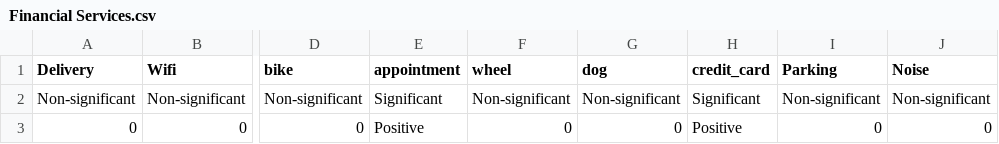
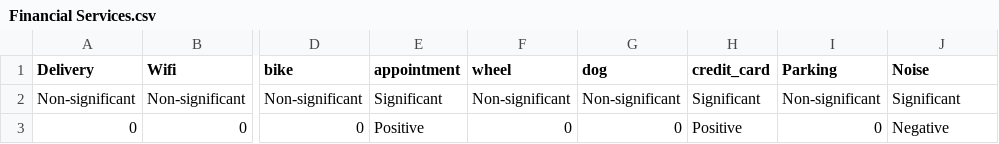
Before and after one commit to dashan0313/stat605final, a CSV file: output_business/Financial Services.csv, drawn as a sheet; only a part is shown, gaps mark what is left out; the diff names each change by its address in the sheet, - before the commit and + after, or states it on an @@ line.

Commit message:
update business attrbutes analysis

```diff
--- a/output_business/Financial Services.csv
+++ b/output_business/Financial Services.csv
-J2 (Noise): Non-significant
+J2 (Noise): Significant
-J3 (Noise): 0
+J3 (Noise): Negative
```
Also changed, not shown: output_business/Beauty & Spas.csv, output_business/Event Planning & Services.csv, 8 other files.
